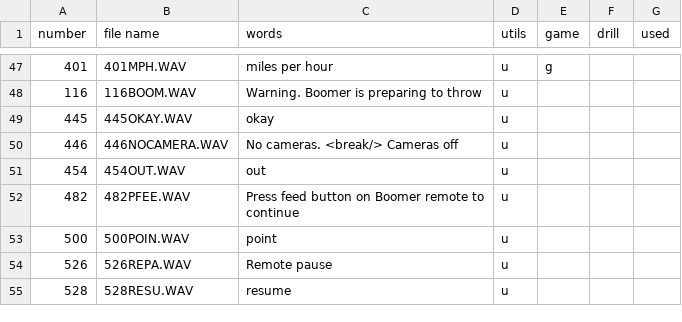
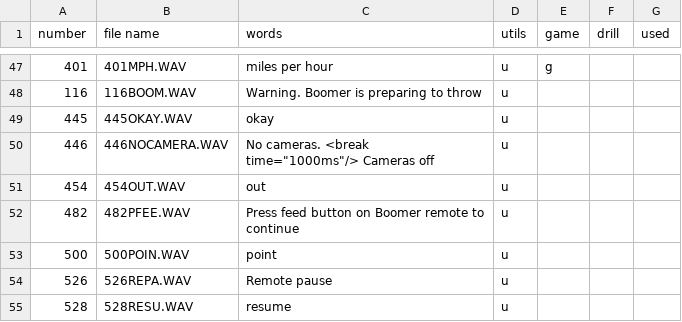
Before and after one commit to davidcjordan/tts_polly, a CSV file: boomer_wav_files.csv, drawn as a sheet; only a part is shown, gaps mark what is left out.

Commit message:
added longer pause in NOCAMERA

```diff
--- a/boomer_wav_files.csv
+++ b/boomer_wav_files.csv
@@ -49,3 +49,3 @@ number,file name,words,utils,game,drill,used
 445,445OKAY.WAV,okay,u,,,
-446,446NOCAMERA.WAV,No cameras. <break/> Cameras off,u,,,
+446,446NOCAMERA.WAV,No cameras. <break time="1000ms"/> Cameras off,u,,,
 454,454OUT.WAV,out,u,,,
```
